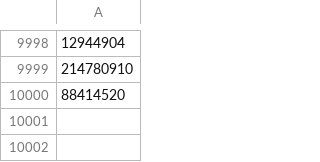
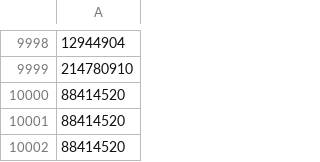
Before and after one commit to chrisLoPresti/cs416pa1, a CSV file: sort.csv, drawn as a sheet; only a part is shown, gaps mark what is left out.

```diff
--- a/sort.csv
+++ b/sort.csv
@@ -10000 +10000,3 @@
 88414520
+88414520
+88414520
```
Also changed, not shown: 8 other files.
